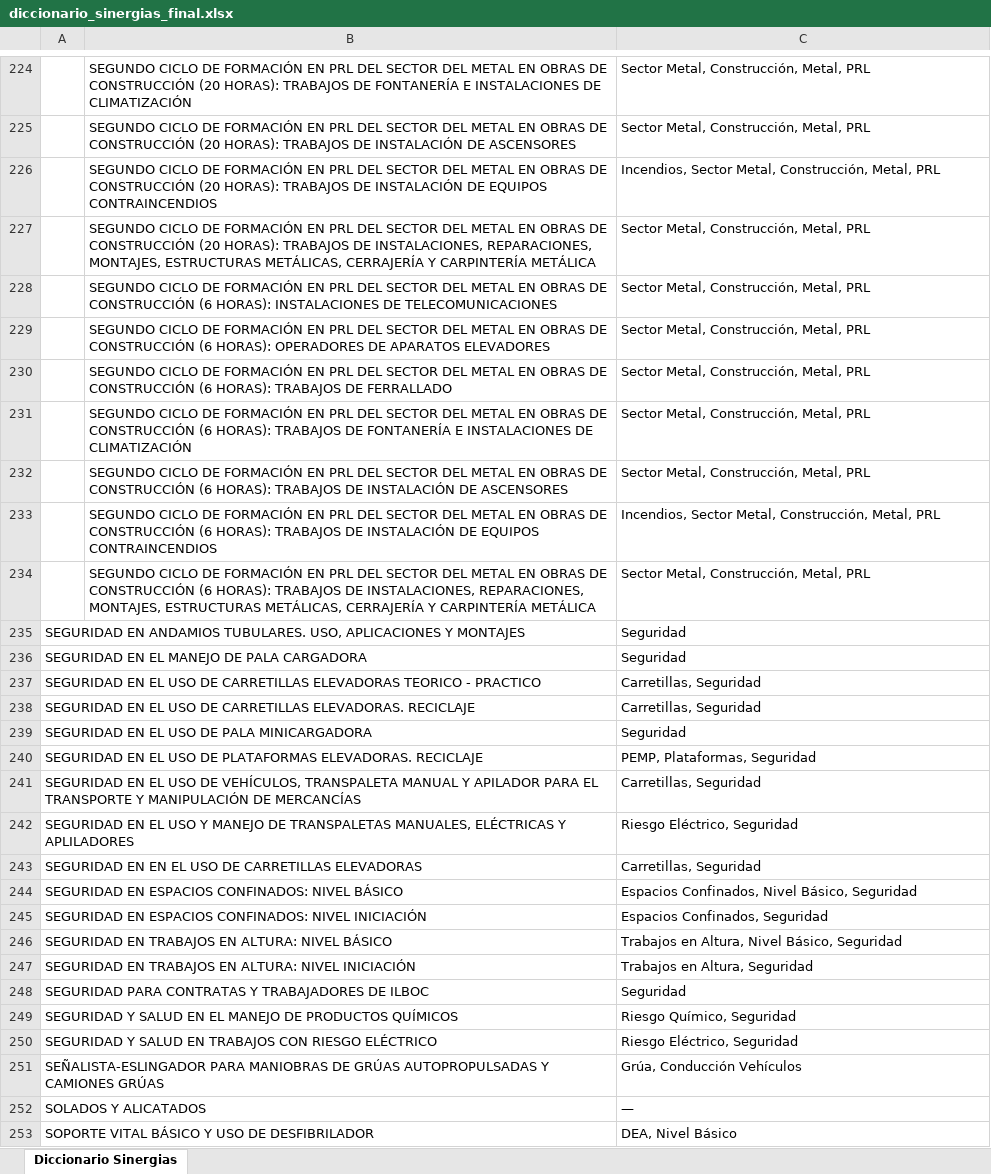
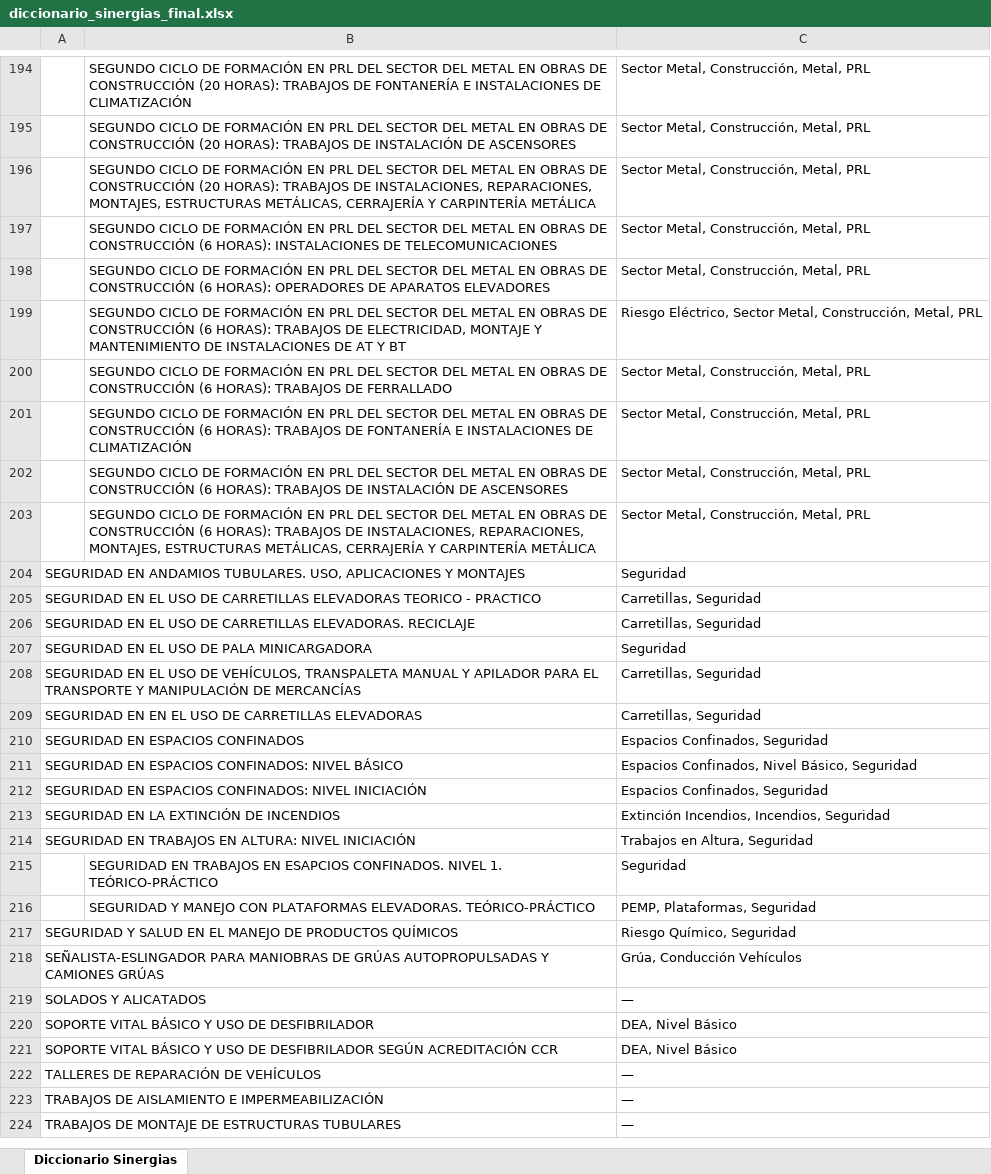
Before and after one commit to rgarciarojo76-ctrl/Direccion-Tecnica-Integracion-Formacion, an Excel workbook: public/data/diccionario_sinergias_final.xlsx, sheet Diccionario Sinergias, drawn as a sheet; only a part is shown, gaps mark what is left out; the shorter side is filled out with more unchanged rows; values as stored, in another font and other column widths than the file's, no borders; removed rows and columns are numbered as before the commit, all else as after; the diff covers the shown part only; the diff names each change by its address in the sheet, - before the commit and + after, or states it on an @@ line.

```diff
--- a/public/data/diccionario_sinergias_final.xlsx (sheet Diccionario Sinergias)
+++ b/public/data/diccionario_sinergias_final.xlsx (sheet Diccionario Sinergias)
-row 226:  | SEGUNDO CICLO DE FORMACIÓN EN PRL DEL SECTOR DEL METAL EN OBRAS DE CONSTRUCCIÓN (20 HORAS): TRABAJOS DE INSTALACIÓN DE EQUIPOS CONTRAINCENDIOS | Incendios, Sector Metal, Construcción, Metal, PRL
+row 199:  | SEGUNDO CICLO DE FORMACIÓN EN PRL DEL SECTOR DEL METAL EN OBRAS DE CONSTRUCCIÓN (6 HORAS): TRABAJOS DE ELECTRICIDAD, MONTAJE Y MANTENIMIENTO DE INSTALACIONES DE AT Y BT | Riesgo Eléctrico, Sector Metal, Construcción, Metal, PRL
-row 233:  | SEGUNDO CICLO DE FORMACIÓN EN PRL DEL SECTOR DEL METAL EN OBRAS DE CONSTRUCCIÓN (6 HORAS): TRABAJOS DE INSTALACIÓN DE EQUIPOS CONTRAINCENDIOS | Incendios, Sector Metal, Construcción, Metal, PRL
-row 236: SEGURIDAD EN EL MANEJO DE PALA CARGADORA |  | Seguridad
-row 240: SEGURIDAD EN EL USO DE PLATAFORMAS ELEVADORAS. RECICLAJE |  | PEMP, Plataformas, Seguridad
-row 242: SEGURIDAD EN EL USO Y MANEJO DE TRANSPALETAS MANUALES, ELÉCTRICAS Y APLILADORES |  | Riesgo Eléctrico, Seguridad
+row 210: SEGURIDAD EN ESPACIOS CONFINADOS |  | Espacios Confinados, Seguridad
-row 246: SEGURIDAD EN TRABAJOS EN ALTURA: NIVEL BÁSICO |  | Trabajos en Altura, Nivel Básico, Seguridad
+row 213: SEGURIDAD EN LA EXTINCIÓN DE INCENDIOS |  | Extinción Incendios, Incendios, Seguridad
-row 248: SEGURIDAD PARA CONTRATAS Y TRABAJADORES DE ILBOC |  | Seguridad
+row 215:  | SEGURIDAD EN TRABAJOS EN ESAPCIOS CONFINADOS. NIVEL 1. TEÓRICO-PRÁCTICO | Seguridad
+row 216:  | SEGURIDAD Y MANEJO CON PLATAFORMAS ELEVADORAS. TEÓRICO-PRÁCTICO | PEMP, Plataformas, Seguridad
-row 250: SEGURIDAD Y SALUD EN TRABAJOS CON RIESGO ELÉCTRICO |  | Riesgo Eléctrico, Seguridad
```
Also changed, not shown: 16 added rows, 48 removed rows and 29 edited cells elsewhere in this sheet, public/data/aspy_formacion.xlsx, 4 other files.
